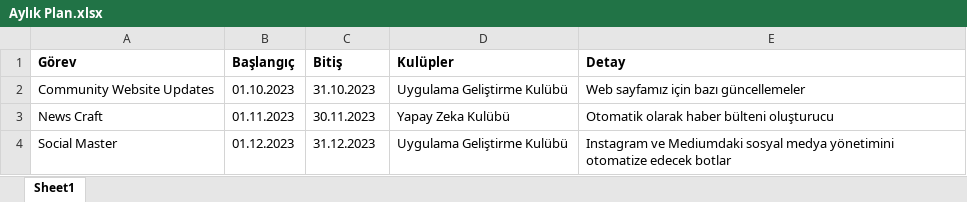
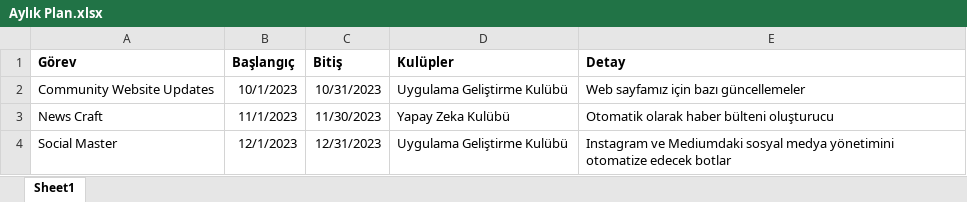
Before and after one commit to TOBB-ETU-CS-Community/Community_Website, an Excel workbook: static/xlsx/Aylık Plan.xlsx, sheet Sheet1, drawn as a sheet; values as stored, in another font and other column widths than the file's, no borders; the diff names each change by its address in the sheet, - before the commit and + after, or states it on an @@ line.

Commit message:
refactor: date columnd deleted for load_excel uploading plan, create_schema moved to utils

```diff
--- a/static/xlsx/Aylık Plan.xlsx (sheet Sheet1)
+++ b/static/xlsx/Aylık Plan.xlsx (sheet Sheet1)
-B2 (Başlangıç): 01.10.2023
+B2 (Başlangıç): 10/1/2023
-C2 (Bitiş): 31.10.2023
+C2 (Bitiş): 10/31/2023
-B3 (Başlangıç): 01.11.2023
+B3 (Başlangıç): 11/1/2023
-C3 (Bitiş): 30.11.2023
+C3 (Bitiş): 11/30/2023
-B4 (Başlangıç): 01.12.2023
+B4 (Başlangıç): 12/1/2023
-C4 (Bitiş): 31.12.2023
+C4 (Bitiş): 12/31/2023
```
Also changed, not shown: 3 other files.
